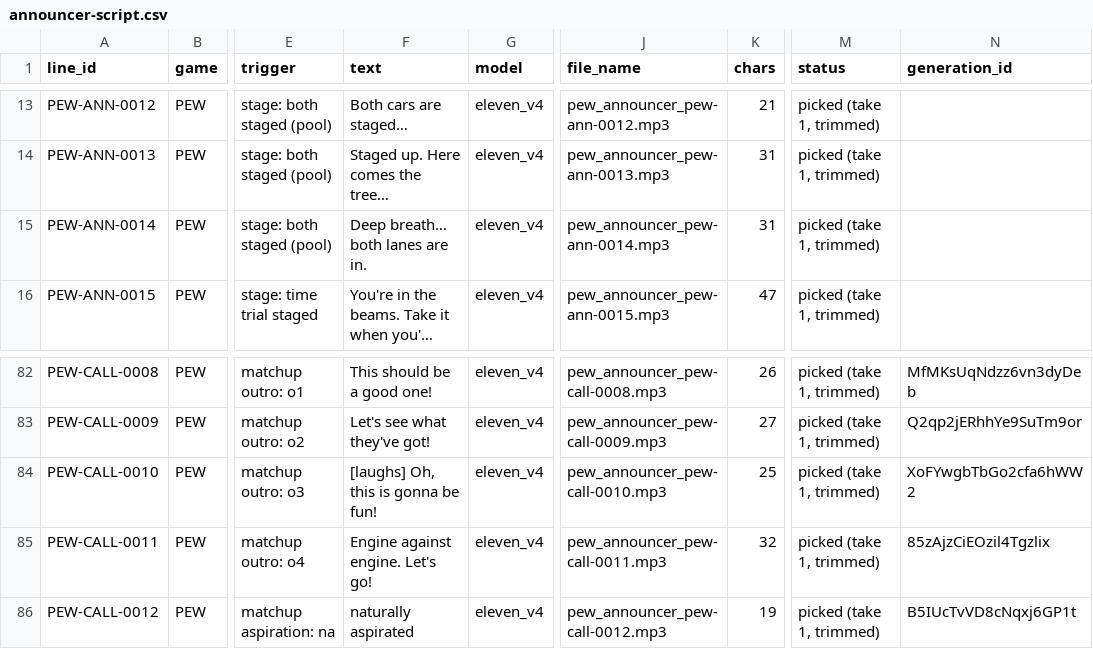
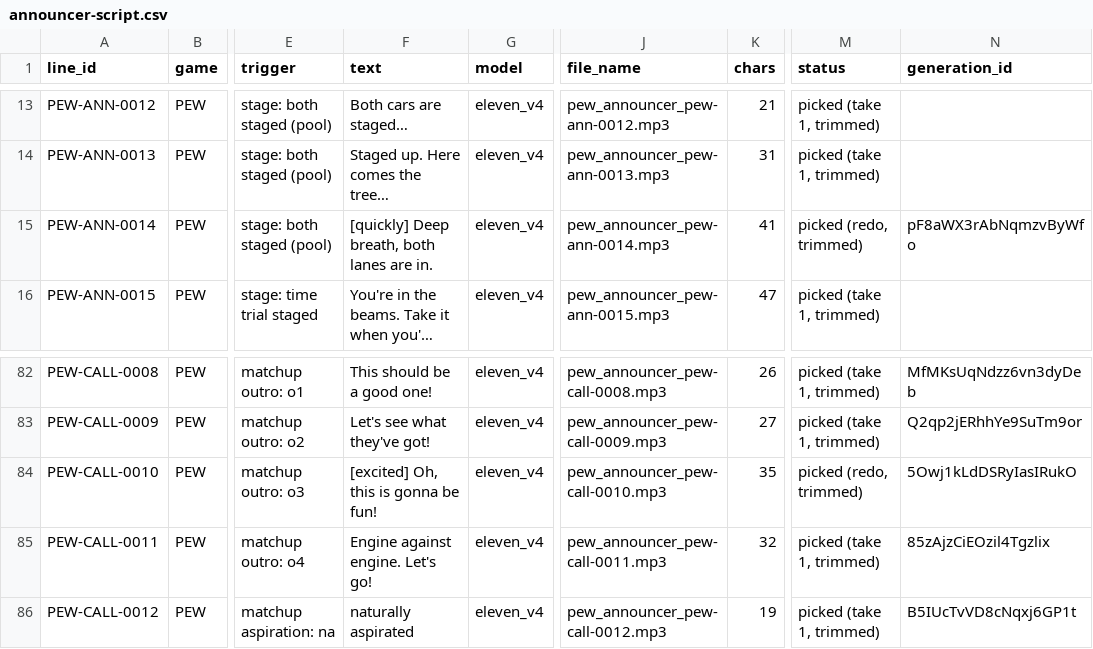
Before and after one commit to Jxstrr0/350Chev, a CSV file: docs/announcer-script.csv, drawn as a sheet; only a part is shown, gaps mark what is left out; long unchanged cells end in …; the diff names each change by its address in the sheet, - before the commit and + after, or states it on an @@ line.

```diff
--- a/docs/announcer-script.csv
+++ b/docs/announcer-script.csv
-F15 (text): Deep breath… both lanes are in.
+F15 (text): [quickly] Deep breath, both lanes are in.
-K15 (chars): 31
+K15 (chars): 41
-M15 (status): picked (take 1, trimmed)
+M15 (status): picked (redo, trimmed)
-N15 (generation_id): (empty)
+N15 (generation_id): pF8aWX3rAbNqmzvByWfo
-F84 (text): [laughs] Oh, this is gonna be fun!
+F84 (text): [excited] Oh, this is gonna be fun!
-K84 (chars): 25
+K84 (chars): 35
-M84 (status): picked (take 1, trimmed)
+M84 (status): picked (redo, trimmed)
-N84 (generation_id): XoFYwgbTbGo2cfa6hWW2
+N84 (generation_id): 5Owj1kLdDSRyIasIRukO
```
Also changed, not shown: 6 other files.
